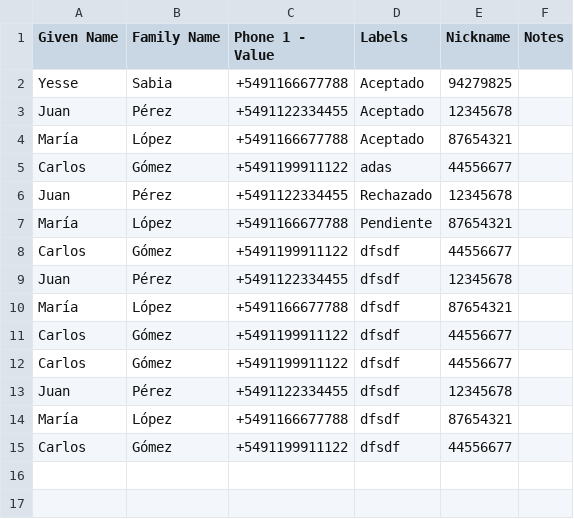
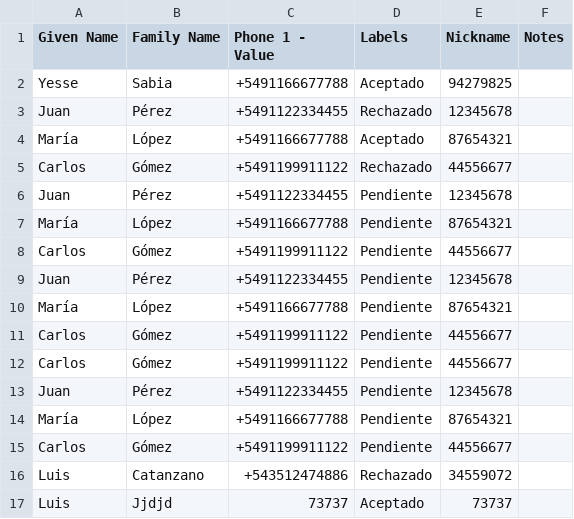
Before and after one commit to yesseniasabia5/bot_telegram, a CSV file: export/contacts.csv, drawn as a sheet.

```diff
--- a/export/contacts.csv
+++ b/export/contacts.csv
@@ -2,14 +2,16 @@ Given Name,Family Name,Phone 1 - Value,Labels,Nickname,Notes
 Yesse,Sabia,+5491166677788,Aceptado,94279825,
-Juan,Pérez,+5491122334455,Aceptado,12345678,
+Juan,Pérez,+5491122334455,Rechazado,12345678,
 María,López,+5491166677788,Aceptado,87654321,
-Carlos,Gómez,+5491199911122,adas,44556677,
-Juan,Pérez,+5491122334455,Rechazado,12345678,
+Carlos,Gómez,+5491199911122,Rechazado,44556677,
+Juan,Pérez,+5491122334455,Pendiente,12345678,
 María,López,+5491166677788,Pendiente,87654321,
-Carlos,Gómez,+5491199911122,dfsdf,44556677,
-Juan,Pérez,+5491122334455,dfsdf,12345678,
-María,López,+5491166677788,dfsdf,87654321,
-Carlos,Gómez,+5491199911122,dfsdf,44556677,
-Carlos,Gómez,+5491199911122,dfsdf,44556677,
-Juan,Pérez,+5491122334455,dfsdf,12345678,
-María,López,+5491166677788,dfsdf,87654321,
-Carlos,Gómez,+5491199911122,dfsdf,44556677,
+Carlos,Gómez,+5491199911122,Pendiente,44556677,
+Juan,Pérez,+5491122334455,Pendiente,12345678,
+María,López,+5491166677788,Pendiente,87654321,
+Carlos,Gómez,+5491199911122,Pendiente,44556677,
+Carlos,Gómez,+5491199911122,Pendiente,44556677,
+Juan,Pérez,+5491122334455,Pendiente,12345678,
+María,López,+5491166677788,Pendiente,87654321,
+Carlos,Gómez,+5491199911122,Pendiente,44556677,
+Luis,Catanzano,+543512474886,Rechazado,34559072,
+Luis,Jjdjd,73737,Aceptado,73737,
```
Also changed, not shown: 2 other files.
